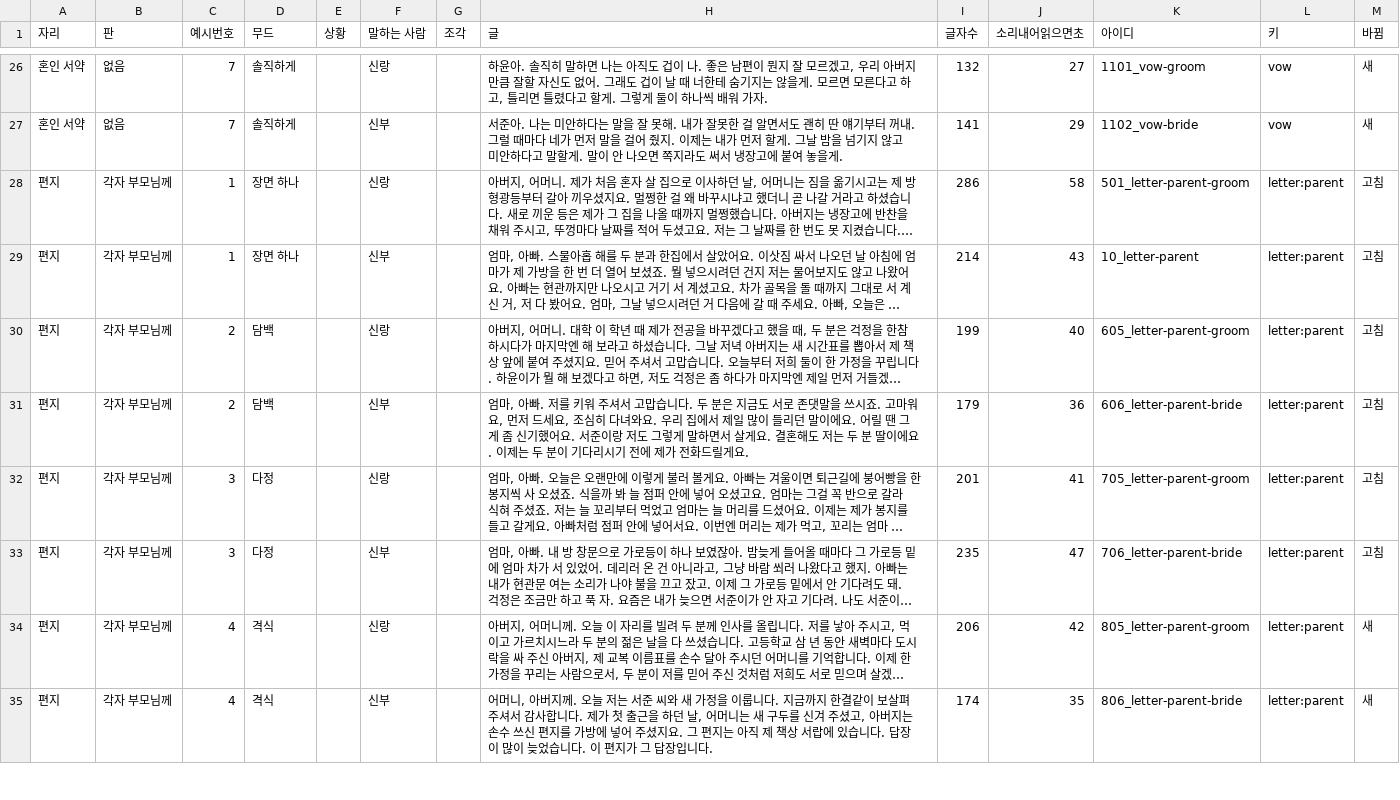
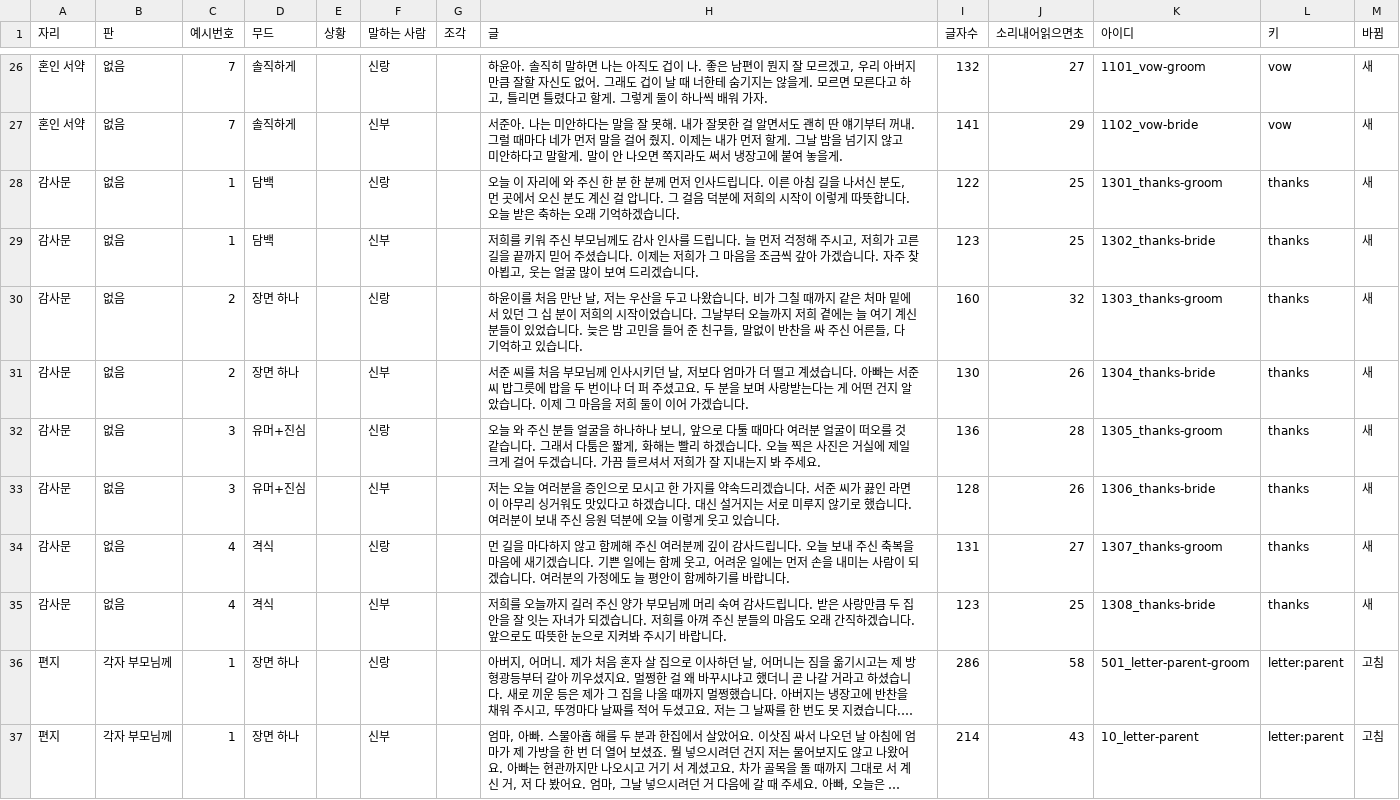
Before and after one commit to gtrddrt7706-cpu/momentedit-site, a TSV file: docs/plans/식순연구/참고예시_글예시_말하는자리_늘린판_0927.tsv, drawn as a sheet; only a part is shown, gaps mark what is left out; the shorter side is filled out with more unchanged rows; long unchanged cells end in …; the diff names each change by its address in the sheet, - before the commit and + after, or states it on an @@ line.

```diff
--- a/docs/plans/식순연구/참고예시_글예시_말하는자리_늘린판_0927.tsv
+++ b/docs/plans/식순연구/참고예시_글예시_말하는자리_늘린판_0927.tsv
+row 28: 감사문 | 없음 | 1 | 담백 |  | 신랑 |  | 오늘 이 자리에 와 주신 한 분 한 분께 먼저 인사드립니다. 이른 아침 길을 나서신 분도, 먼 곳에서 오신 분도 계신 걸 압니다. 그 걸음 덕분에 저희의 시작이 이렇게 따뜻합니다. 오늘 받은 축하는 오래 기억하겠습니다. | 122 | 25 | 1301_thanks-groom | thanks | 새
+row 29: 감사문 | 없음 | 1 | 담백 |  | 신부 |  | 저희를 키워 주신 부모님께도 감사 인사를 드립니다. 늘 먼저 걱정해 주시고, 저희가 고른 길을 끝까지 믿어 주셨습니다. 이제는 저희가 그 마음을 조금씩 갚아 가겠습니다. 자주 찾아뵙고, 웃는 얼굴 많이 보여 드리겠습니다. | 123 | 25 | 1302_thanks-bride | thanks | 새
+row 30: 감사문 | 없음 | 2 | 장면 하나 |  | 신랑 |  | 하윤이를 처음 만난 날, 저는 우산을 두고 나왔습니다. 비가 그칠 때까지 같은 처마 밑에 서 있던 그 십 분이 저희의 시작이었습니다. 그날부터 오늘까지 저희 곁에는 늘 여기 계신 분들이 있었습니다. 늦은 밤 고민을 들어 준 친구들, 말없이 반찬을 싸 주신 어른들, 다 기억하고 있습니다. | 160 | 32 | 1303_thanks-groom | thanks | 새
+row 31: 감사문 | 없음 | 2 | 장면 하나 |  | 신부 |  | 서준 씨를 처음 부모님께 인사시키던 날, 저보다 엄마가 더 떨고 계셨습니다. 아빠는 서준 씨 밥그릇에 밥을 두 번이나 더 퍼 주셨고요. 두 분을 보며 사랑받는다는 게 어떤 건지 알았습니다. 이제 그 마음을 저희 둘이 이어 가겠습니다. | 130 | 26 | 1304_thanks-bride | thanks | 새
+row 32: 감사문 | 없음 | 3 | 유머+진심 |  | 신랑 |  | 오늘 와 주신 분들 얼굴을 하나하나 보니, 앞으로 다툴 때마다 여러분 얼굴이 떠오를 것 같습니다. 그래서 다툼은 짧게, 화해는 빨리 하겠습니다. 오늘 찍은 사진은 거실에 제일 크게 걸어 두겠습니다. 가끔 들르셔서 저희가 잘 지내는지 봐 주세요. | 136 | 28 | 1305_thanks-groom | thanks | 새
+row 33: 감사문 | 없음 | 3 | 유머+진심 |  | 신부 |  | 저는 오늘 여러분을 증인으로 모시고 한 가지를 약속드리겠습니다. 서준 씨가 끓인 라면이 아무리 싱거워도 맛있다고 하겠습니다. 대신 설거지는 서로 미루지 않기로 했습니다. 여러분이 보내 주신 응원 덕분에 오늘 이렇게 웃고 있습니다. | 128 | 26 | 1306_thanks-bride | thanks | 새
+row 34: 감사문 | 없음 | 4 | 격식 |  | 신랑 |  | 먼 길을 마다하지 않고 함께해 주신 여러분께 깊이 감사드립니다. 오늘 보내 주신 축복을 마음에 새기겠습니다. 기쁜 일에는 함께 웃고, 어려운 일에는 먼저 손을 내미는 사람이 되겠습니다. 여러분의 가정에도 늘 평안이 함께하기를 바랍니다. | 131 | 27 | 1307_thanks-groom | thanks | 새
+row 35: 감사문 | 없음 | 4 | 격식 |  | 신부 |  | 저희를 오늘까지 길러 주신 양가 부모님께 머리 숙여 감사드립니다. 받은 사랑만큼 두 집안을 잘 잇는 자녀가 되겠습니다. 저희를 아껴 주신 분들의 마음도 오래 간직하겠습니다. 앞으로도 따뜻한 눈으로 지켜봐 주시기 바랍니다. | 123 | 25 | 1308_thanks-bride | thanks | 새
```
Also changed, not shown: 51 other files.
